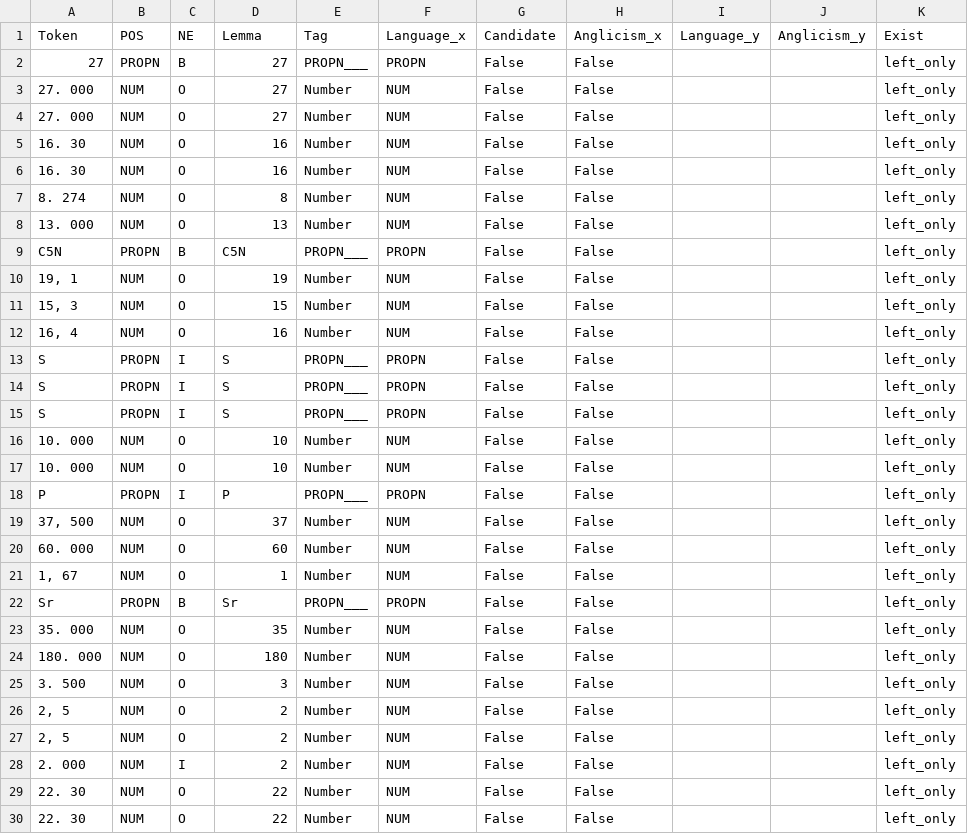
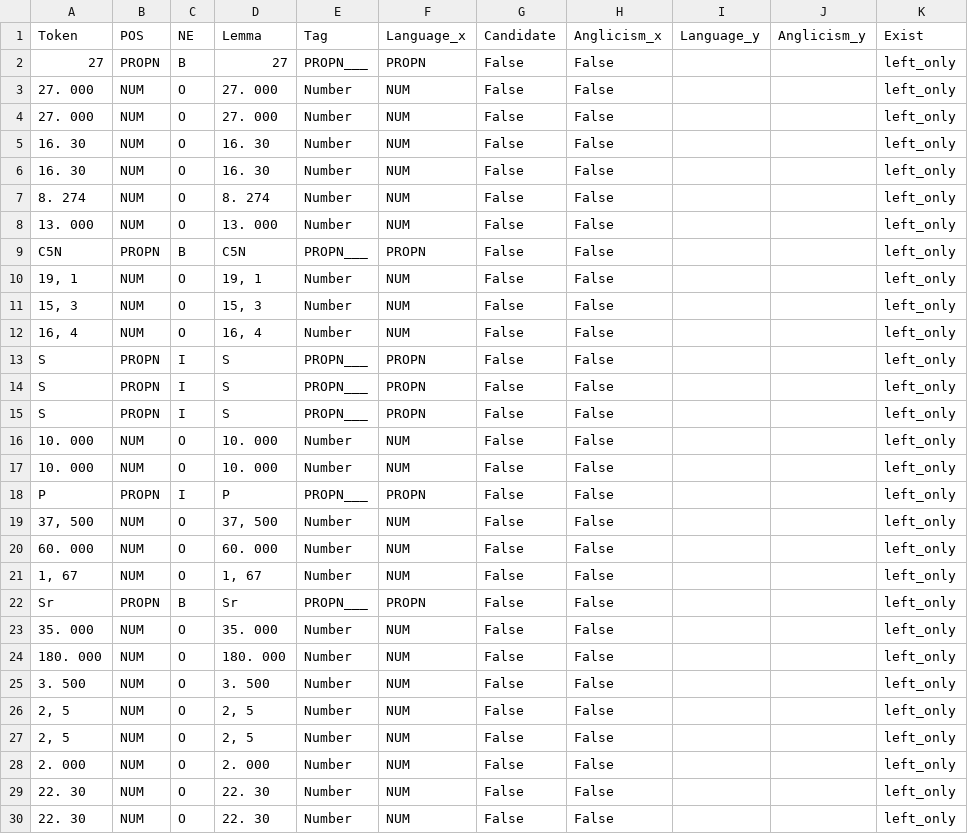
Before and after one commit to KoalaChelsea/Tool-for-Anglicisms-with-Spanish-Identification, a CSV file: Output/diff_df_NACC.csv, drawn as a sheet; only a part is shown; the diff covers the shown part only; the diff names each change by its address in the sheet, - before the commit and + after, or states it on an @@ line.

```diff
--- a/Output/diff_df_NACC.csv
+++ b/Output/diff_df_NACC.csv
-D3:D4: 27
+D3:D4: 27. 000
-D5:D6: 16
+D5:D6: 16. 30
-D7: 8
+D7: 8. 274
-D8: 13
+D8: 13. 000
-D10: 19
+D10: 19, 1
-D11: 15
+D11: 15, 3
-D12: 16
+D12: 16, 4
-D16:D17: 10
+D16:D17: 10. 000
-D19: 37
+D19: 37, 500
-D20: 60
+D20: 60. 000
-D21: 1
+D21: 1, 67
-D23: 35
+D23: 35. 000
-D24: 180
+D24: 180. 000
-D25: 3
+D25: 3. 500
-D26:D27: 2
+D26:D27: 2, 5
-C28: I
+C28: O
-D28: 2
+D28: 2. 000
-D29:D30: 22
+D29:D30: 22. 30
```
Also changed, not shown: 16 edited cells elsewhere in this file, 17 other files.
